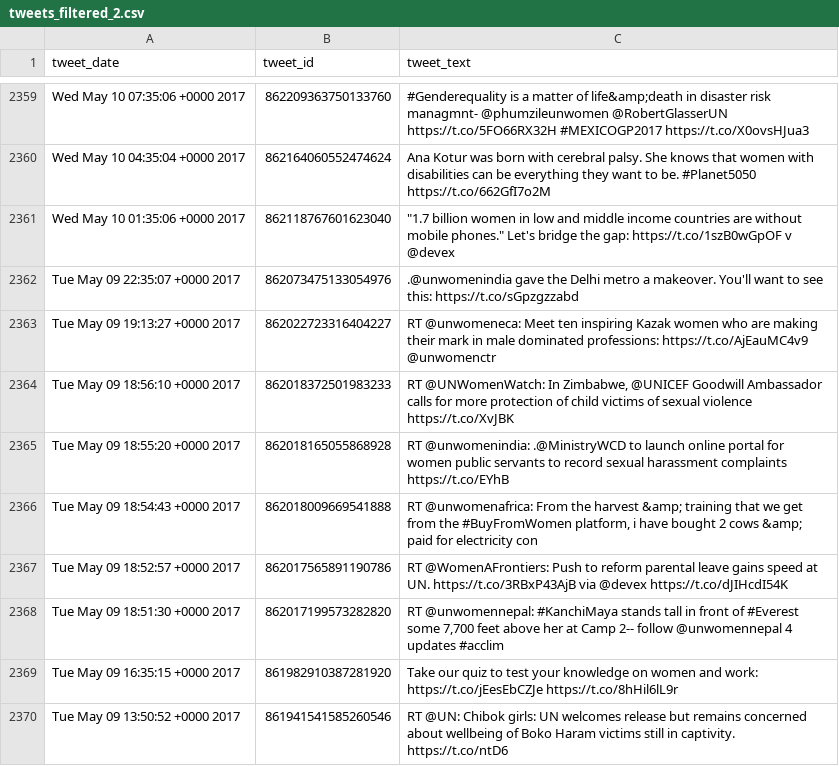
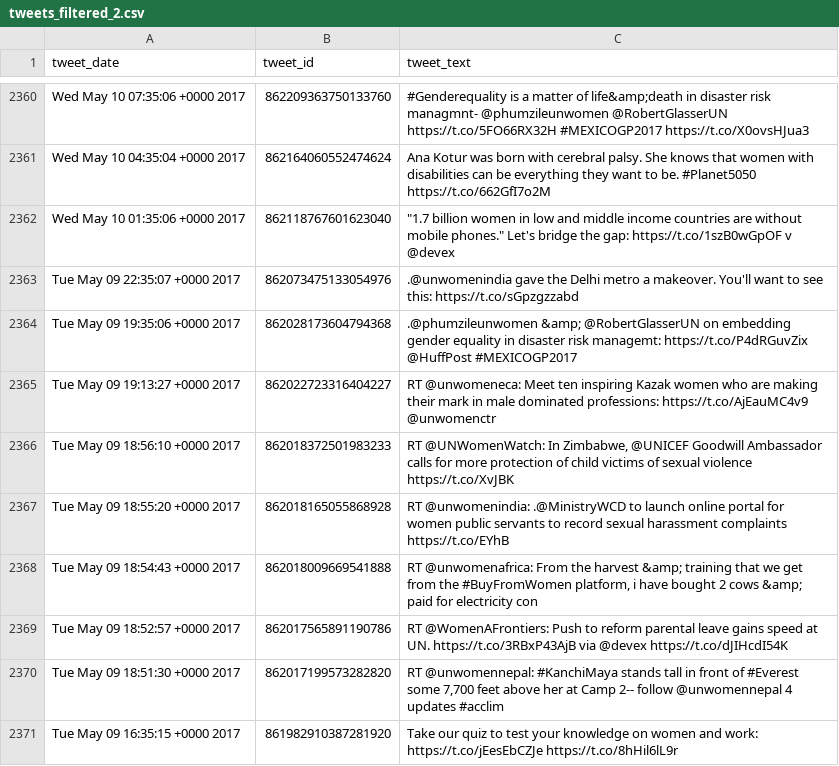
Before and after one commit to damiclem/feminism_network, a CSV file: data/database/tweets_filtered_2.csv, drawn as a sheet; only a part is shown, gaps mark what is left out; the shorter side is filled out with more unchanged rows; the diff covers the shown part only.

```diff
--- a/data/database/tweets_filtered_2.csv
+++ b/data/database/tweets_filtered_2.csv
@@ -2362,2 +2363,3 @@ Wed May 10 01:35:06 +0000 2017	862118767601623040	"""1.7 billion women in low an
 Tue May 09 22:35:07 +0000 2017	862073475133054976	.@unwomenindia gave the Delhi metro a makeover. You'll want to see this: https://t.co/sGpzgzzabd
+Tue May 09 19:35:06 +0000 2017	862028173604794368	.@phumzileunwomen &amp; @RobertGlasserUN on embedding gender equality in disaster risk managemt: https://t.co/P4dRGuvZix @HuffPost #MEXICOGP2017
 Tue May 09 19:13:27 +0000 2017	862022723316404227	RT @unwomeneca: Meet ten inspiring Kazak women who are making their mark in male dominated professions: https://t.co/AjEauMC4v9 @unwomenctr
```
Also changed, not shown: 3 added rows and 2 removed rows elsewhere in this file, data/database/tweets_filtered_1.csv, data/database/tweets_filtered_3.csv, 10 other files.
